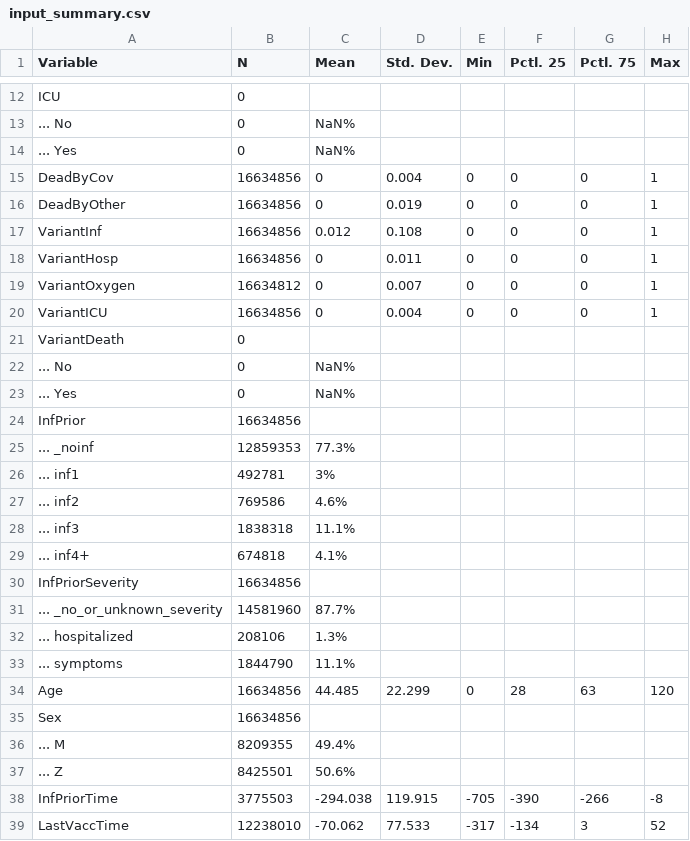
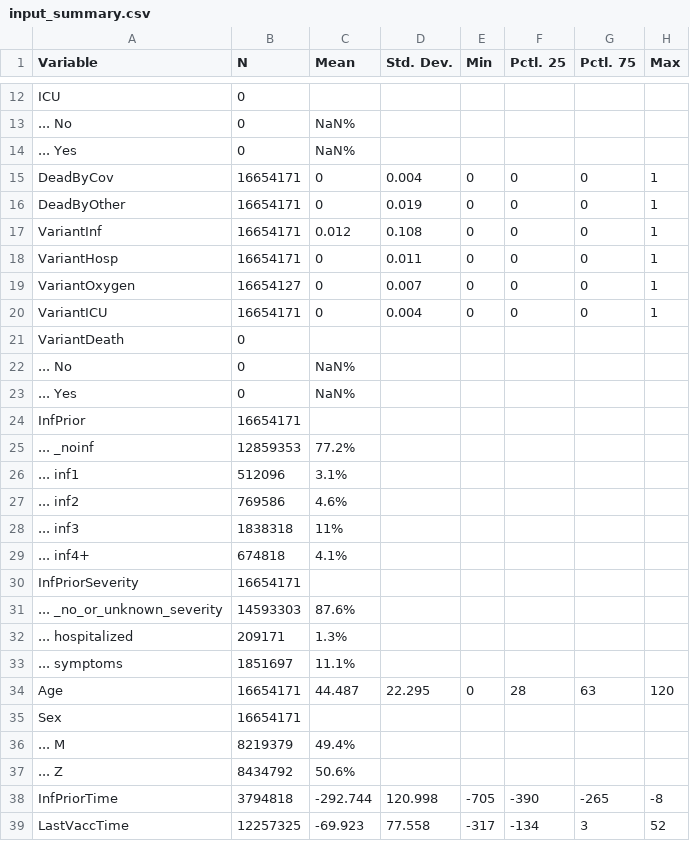
Before and after one commit to bisop-repo/omicronprotection, a CSV file: Vyvanuti/outputs/HOmicronInteractions/input_summary.csv, drawn as a sheet; only a part is shown, gaps mark what is left out; the diff covers the shown part only.

Commit message:
Run results: HOmicronInteractions

```diff
--- a/Vyvanuti/outputs/HOmicronInteractions/input_summary.csv
+++ b/Vyvanuti/outputs/HOmicronInteractions/input_summary.csv
@@ -14,8 +14,8 @@
 "... Yes","0","NaN%","","","","",""
-"DeadByCov","16634856","0","0.004","0","0","0","1"
-"DeadByOther","16634856","0","0.019","0","0","0","1"
-"VariantInf","16634856","0.012","0.108","0","0","0","1"
-"VariantHosp","16634856","0","0.011","0","0","0","1"
-"VariantOxygen","16634812","0","0.007","0","0","0","1"
-"VariantICU","16634856","0","0.004","0","0","0","1"
+"DeadByCov","16654171","0","0.004","0","0","0","1"
+"DeadByOther","16654171","0","0.019","0","0","0","1"
+"VariantInf","16654171","0.012","0.108","0","0","0","1"
+"VariantHosp","16654171","0","0.011","0","0","0","1"
+"VariantOxygen","16654127","0","0.007","0","0","0","1"
+"VariantICU","16654171","0","0.004","0","0","0","1"
 "VariantDeath","0","","","","","",""
@@ -23,17 +23,17 @@
 "... Yes","0","NaN%","","","","",""
-"InfPrior","16634856","","","","","",""
-"... _noinf","12859353","77.3%","","","","",""
-"... inf1","492781","3%","","","","",""
+"InfPrior","16654171","","","","","",""
+"... _noinf","12859353","77.2%","","","","",""
+"... inf1","512096","3.1%","","","","",""
 "... inf2","769586","4.6%","","","","",""
-"... inf3","1838318","11.1%","","","","",""
+"... inf3","1838318","11%","","","","",""
 "... inf4+","674818","4.1%","","","","",""
-"InfPriorSeverity","16634856","","","","","",""
-"... _no_or_unknown_severity","14581960","87.7%","","","","",""
-"... hospitalized","208106","1.3%","","","","",""
-"... symptoms","1844790","11.1%","","","","",""
-"Age","16634856","44.485","22.299","0","28","63","120"
-"Sex","16634856","","","","","",""
-"... M","8209355","49.4%","","","","",""
-"... Z","8425501","50.6%","","","","",""
-"InfPriorTime","3775503","-294.038","119.915","-705","-390","-266","-8"
-"LastVaccTime","12238010","-70.062","77.533","-317","-134","3","52"
+"InfPriorSeverity","16654171","","","","","",""
+"... _no_or_unknown_severity","14593303","87.6%","","","","",""
+"... hospitalized","209171","1.3%","","","","",""
+"... symptoms","1851697","11.1%","","","","",""
+"Age","16654171","44.487","22.295","0","28","63","120"
+"Sex","16654171","","","","","",""
+"... M","8219379","49.4%","","","","",""
+"... Z","8434792","50.6%","","","","",""
+"InfPriorTime","3794818","-292.744","120.998","-705","-390","-265","-8"
+"LastVaccTime","12257325","-69.923","77.558","-317","-134","3","52"
```
Also changed, not shown: 12 edited cells elsewhere in this file, 9 other files.
